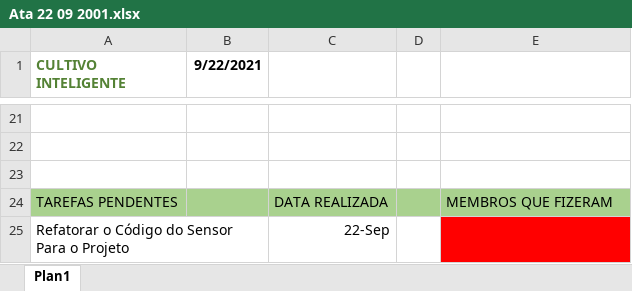
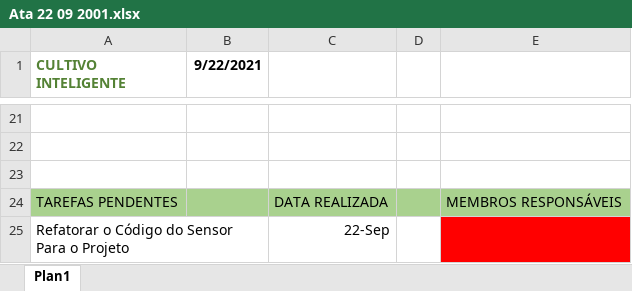
Before and after one commit to KaueAntonio/cultivo-inteligente, an Excel workbook: Atas/Ata 22 09 2001.xlsx, sheet Plan1, drawn as a sheet; only a part is shown, gaps mark what is left out; values as stored, in another font and other column widths than the file's, no borders; the diff names each change by its address in the sheet, - before the commit and + after, or states it on an @@ line.

```diff
--- a/Atas/Ata 22 09 2001.xlsx (sheet Plan1)
+++ b/Atas/Ata 22 09 2001.xlsx (sheet Plan1)
-E24: MEMBROS QUE FIZERAM
+E24: MEMBROS RESPONSÁVEIS
```
Also changed, not shown: Atas/Ata 21 09 2001.xlsx, Atas/Ata 23 09 2001.xlsx, 5 other files.
